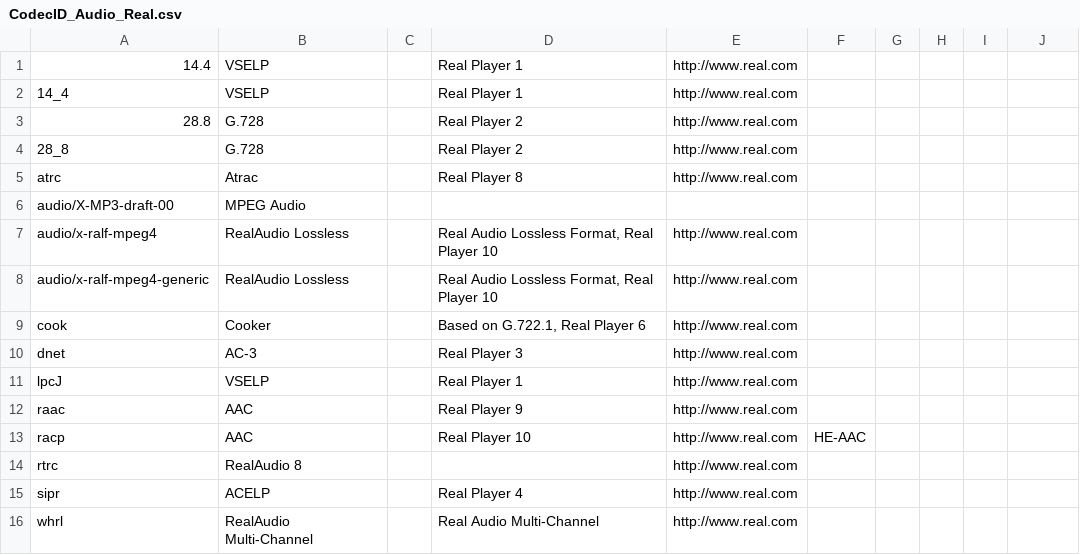
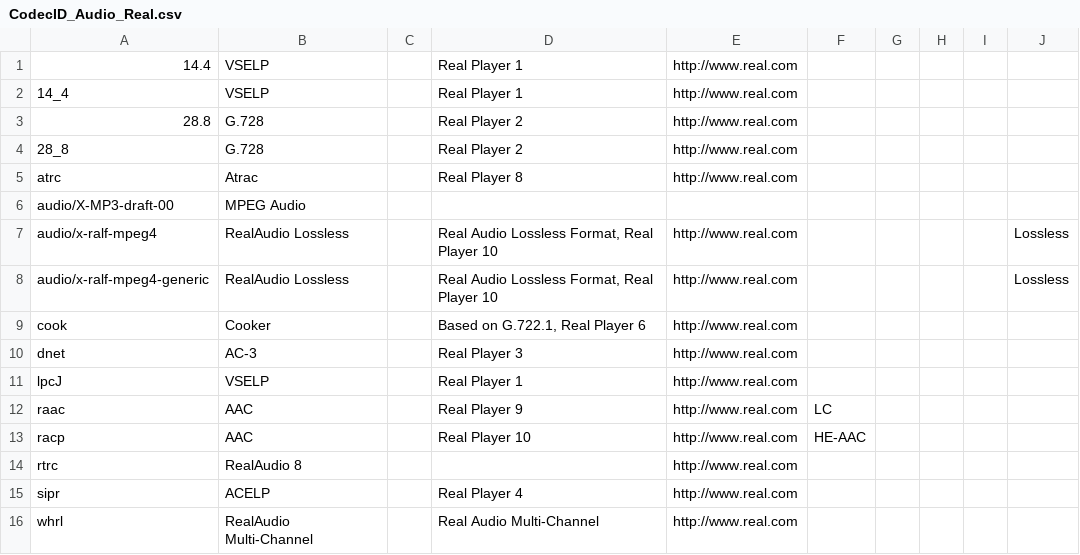
Before and after one commit to beppec56/MediaInfo-git_svn, a CSV file: Source/Ressource/Text/DataBase/CodecID_Audio_Real.csv, drawn as a sheet.

Commit message:
+ RealMedia: more details about some audio streams
git-svn-id: svn://svn.code.sf.net/p/mediainfo/code/MediaInfoLib/trunk@3620 45c5ae6f-87cc-4fd0-92ee-e4f023fd80da

```diff
--- a/Source/Ressource/Text/DataBase/CodecID_Audio_Real.csv
+++ b/Source/Ressource/Text/DataBase/CodecID_Audio_Real.csv
@@ -6,4 +6,4 @@ atrc;Atrac;;Real Player 8;http://www.real.com
 audio/X-MP3-draft-00;MPEG Audio;;;
-audio/x-ralf-mpeg4;RealAudio Lossless;;Real Audio Lossless Format, Real Player 10;http://www.real.com
-audio/x-ralf-mpeg4-generic;RealAudio Lossless;;Real Audio Lossless Format, Real Player 10;http://www.real.com
+audio/x-ralf-mpeg4;RealAudio Lossless;;Real Audio Lossless Format, Real Player 10;http://www.real.com;;;;;Lossless
+audio/x-ralf-mpeg4-generic;RealAudio Lossless;;Real Audio Lossless Format, Real Player 10;http://www.real.com;;;;;Lossless
 cook;Cooker;;Based on G.722.1, Real Player 6;http://www.real.com
@@ -11,3 +11,3 @@ dnet;AC-3;;Real Player 3;http://www.real.com
 lpcJ;VSELP;;Real Player 1;http://www.real.com
-raac;AAC;;Real Player 9;http://www.real.com
+raac;AAC;;Real Player 9;http://www.real.com;LC
 racp;AAC;;Real Player 10;http://www.real.com;HE-AAC
```
Also changed, not shown: 1 other file.
